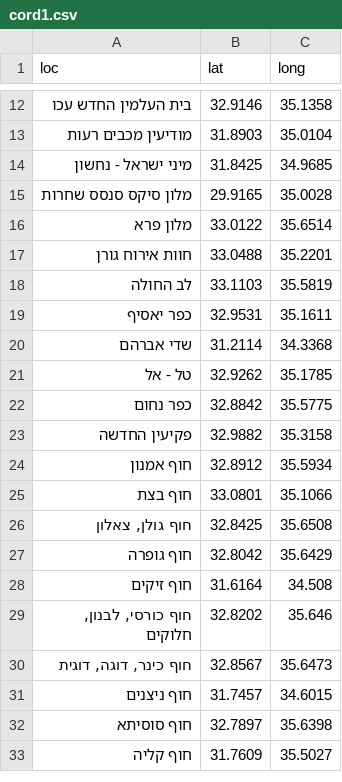
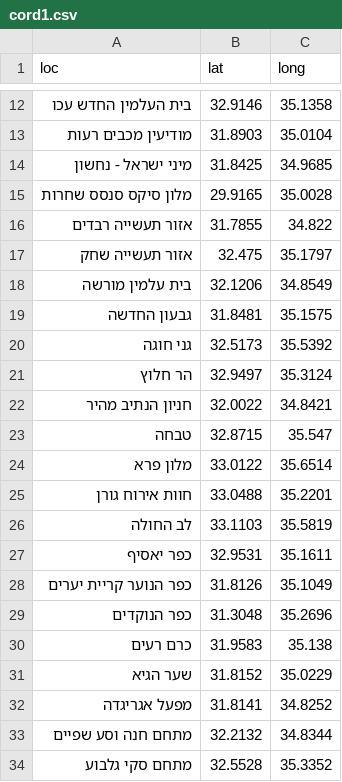
Before and after one commit to StormYoutube1/twiks, a CSV file: cord1.csv, drawn as a sheet; only a part is shown, gaps mark what is left out; the shorter side is filled out with more unchanged rows; the diff covers the shown part only; the diff names each change by its address in the sheet, - before the commit and + after, or states it on an @@ line.

Commit message:
Update cord1.csv

```diff
--- a/cord1.csv
+++ b/cord1.csv
+row 16: אזור תעשייה רבדים | 31.7855 | 34.822
+row 17: אזור תעשייה שחק | 32.475 | 35.1797
+row 18: בית עלמין מורשה | 32.1206 | 34.8549
+row 19: גבעון החדשה | 31.8481 | 35.1575
+row 20: גני חוגה | 32.5173 | 35.5392
+row 21: הר חלוץ | 32.9497 | 35.3124
+row 22: חניון הנתיב מהיר | 32.0022 | 34.8421
+row 23: טבחה | 32.8715 | 35.547
+row 28: כפר הנוער קריית יערים | 31.8126 | 35.1049
+row 29: כפר הנוקדים | 31.3048 | 35.2696
+row 30: כרם רעים | 31.9583 | 35.138
+row 31: שער הגיא | 31.8152 | 35.0229
+row 32: מפעל אגריגדה | 31.8141 | 34.8252
+row 33: מתחם חנה וסע שפיים | 32.2132 | 34.8344
+row 34: מתחם סקי גלבוע | 32.5528 | 35.3352
```
Also changed, not shown: 16 added rows and 9 edited cells elsewhere in this file.
